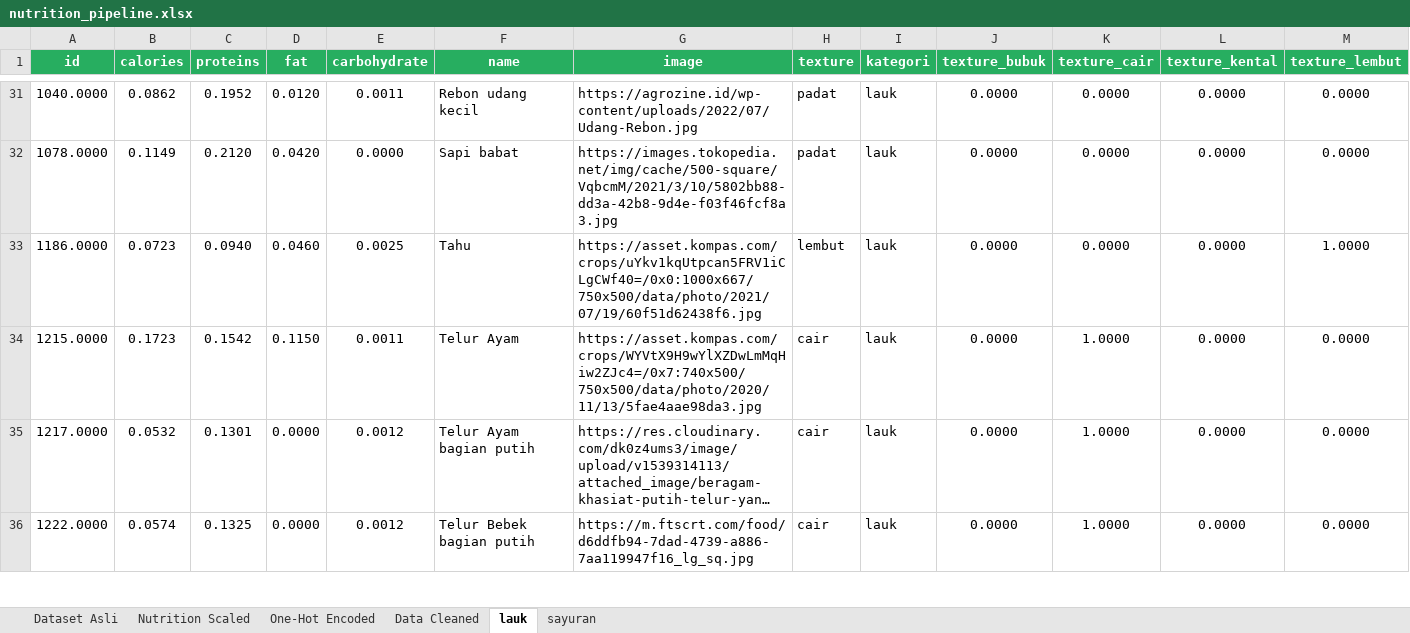
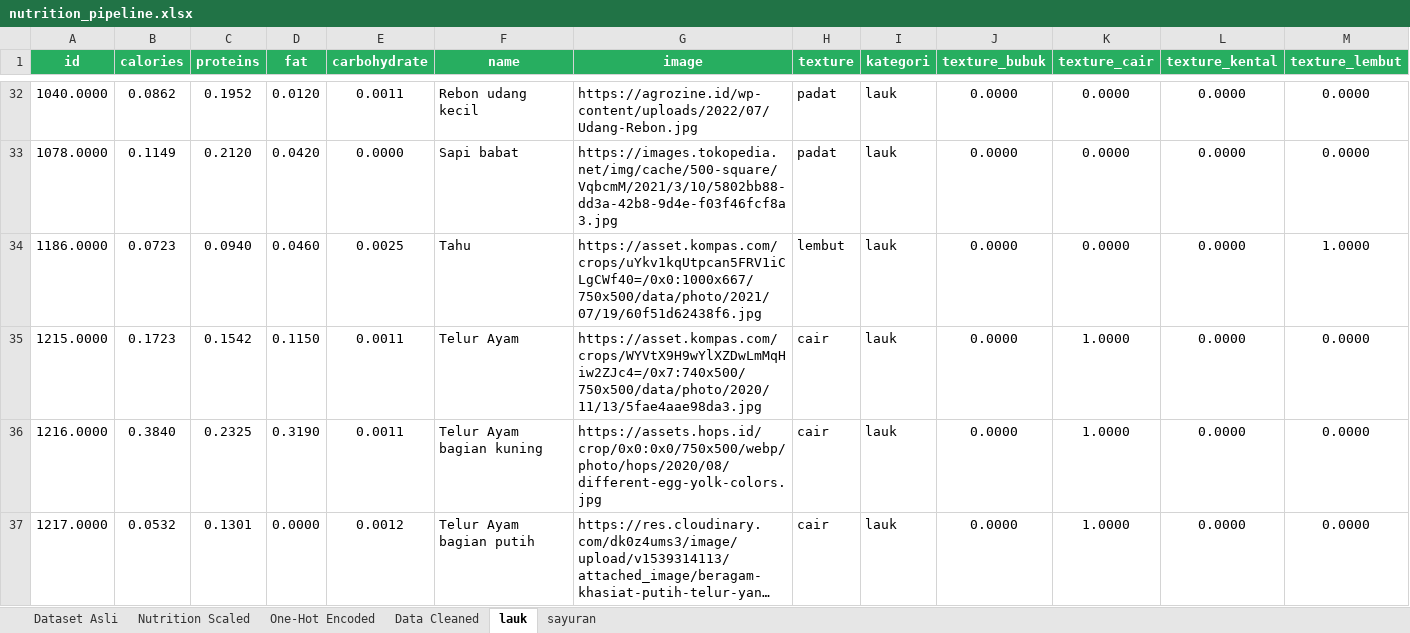
Before and after one commit to EdwinHasannudin/Tugas-Akhir, an Excel workbook: nutrition/dataset/nutrition_pipeline.xlsx, sheet lauk, drawn as a sheet; only a part is shown, gaps mark what is left out; the shorter side is filled out with more unchanged rows; long unchanged cells end in …; values as stored, in another font and other column widths than the file's, no borders; rows hold the shown columns only; the diff covers the shown part only; the diff names each change by its address in the sheet, - before the commit and + after, or states it on an @@ line.

```diff
--- a/nutrition/dataset/nutrition_pipeline.xlsx (sheet lauk)
+++ b/nutrition/dataset/nutrition_pipeline.xlsx (sheet lauk)
+row 36: 1216.0000 | 0.3840 | 0.2325 | 0.3190 | 0.0011 | Telur Ayam bagian kuning | https://assets.hops.id/crop/0x0:0x0/750x500/webp/photo/hops/2020/08/different-egg-yolk-colors.jpg | cair | lauk | 0.0000 | 1.0000 | 0.0000 | 0.0000
```
Also changed, not shown: 2 added rows elsewhere in this sheet, sheet Data Cleaned, sheet sayuran, 8 other files.
